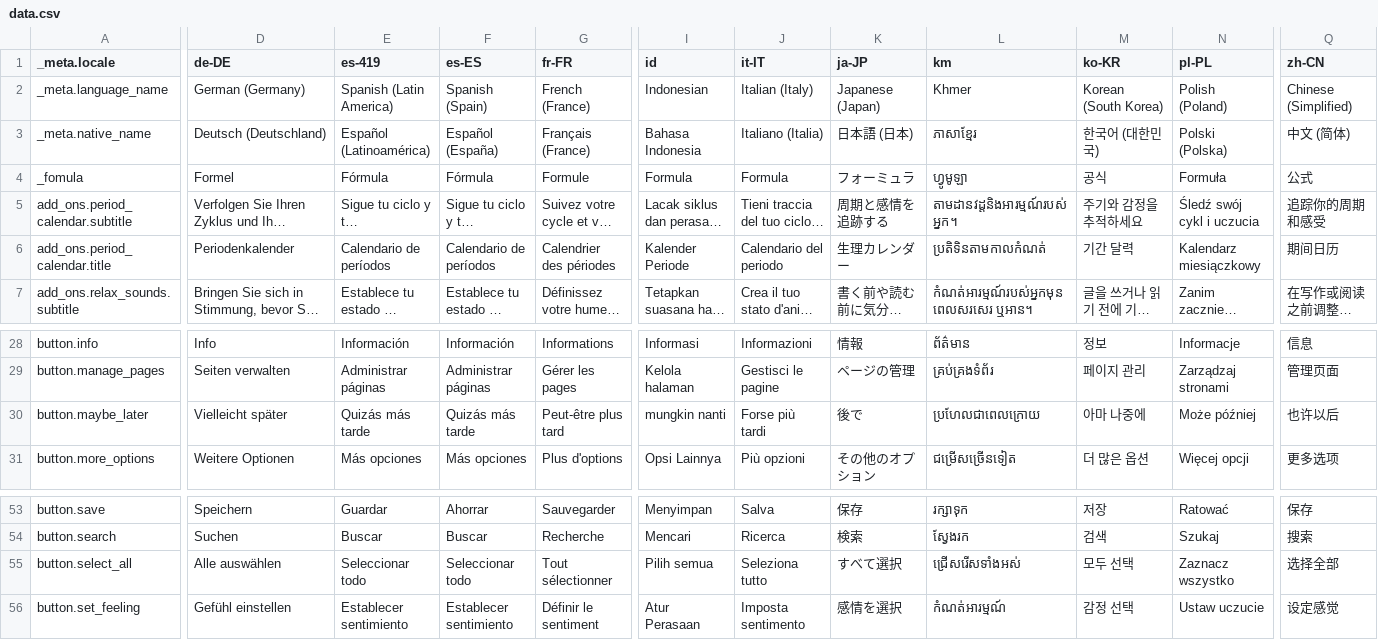
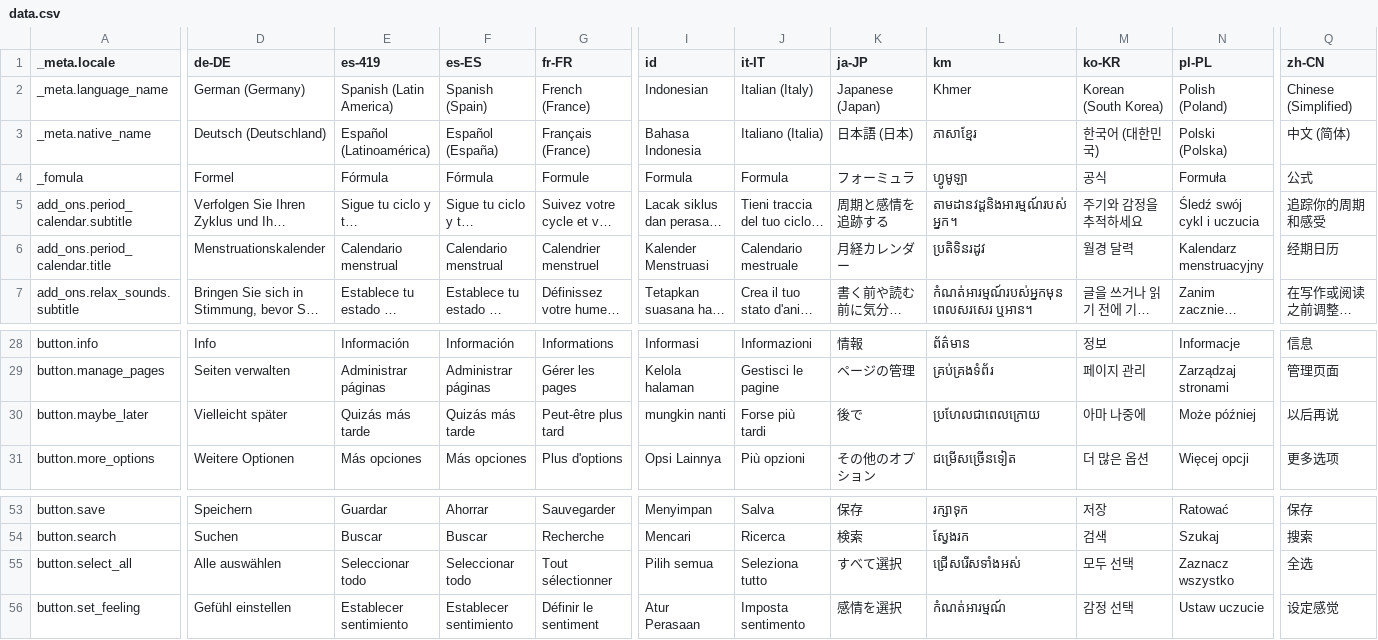
Before and after one commit to Cvishal2003/storypad, a CSV file: bin/localization/data.csv, drawn as a sheet; only a part is shown, gaps mark what is left out; long unchanged cells end in …; the diff covers the shown part only; the diff names each change by its address in the sheet, - before the commit and + after, or states it on an @@ line.

```diff
--- a/bin/localization/data.csv
+++ b/bin/localization/data.csv
-D6 (de-DE): Periodenkalender
+D6 (de-DE): Menstruationskalender
-E6 (es-419): Calendario de períodos
+E6 (es-419): Calendario menstrual
-F6 (es-ES): Calendario de períodos
+F6 (es-ES): Calendario menstrual
-G6 (fr-FR): Calendrier des périodes
+G6 (fr-FR): Calendrier menstruel
-I6 (id): Kalender Periode
+I6 (id): Kalender Menstruasi
-J6 (it-IT): Calendario del periodo
+J6 (it-IT): Calendario mestruale
-K6 (ja-JP): 生理カレンダー
+K6 (ja-JP): 月経カレンダー
-L6 (km): ប្រតិទិនតាមកាលកំណត់
+L6 (km): ប្រតិទិនរដូវ
-M6 (ko-KR): 기간 달력
+M6 (ko-KR): 월경 달력
-N6 (pl-PL): Kalendarz miesiączkowy
+N6 (pl-PL): Kalendarz menstruacyjny
-Q6 (zh-CN): 期间日历
+Q6 (zh-CN): 经期日历
-Q30 (zh-CN): 也许以后
+Q30 (zh-CN): 以后再说
-Q55 (zh-CN): 选择全部
+Q55 (zh-CN): 全选
```
Also changed, not shown: 2 edited cells elsewhere in this file, 24 other files.
